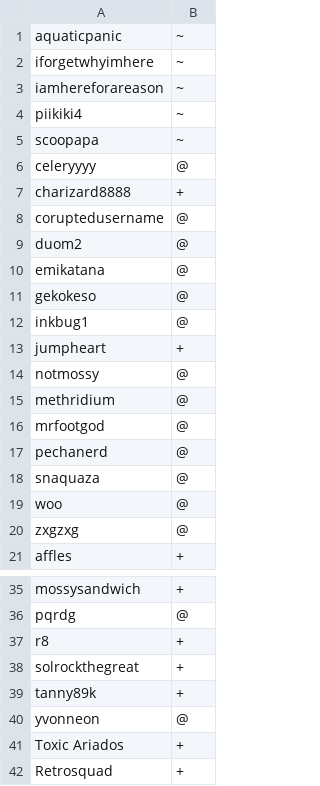
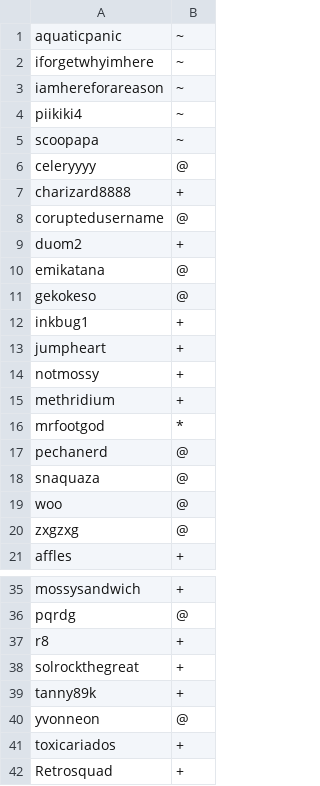
Before and after one commit to Pet-Mods/ps-dragon-heaven, a CSV file: config/usergroups.csv, drawn as a sheet; only a part is shown, gaps mark what is left out.

```diff
--- a/config/usergroups.csv
+++ b/config/usergroups.csv
@@ -8,10 +8,10 @@ charizard8888,+,
 coruptedusername,@,
-duom2,@,
+duom2,+,
 emikatana,@,
 gekokeso,@,
-inkbug1,@,
+inkbug1,+,
 jumpheart,+,
-notmossy,@,
-methridium,@,
-mrfootgod,@,
+notmossy,+,
+methridium,+,
+mrfootgod,*,
 pechanerd,@,
@@ -40,3 +40,3 @@ tanny89k,+,
 yvonneon,@,
-Toxic Ariados,+,
+toxicariados,+,
 Retrosquad,+,
```
Also changed, not shown: 1 other file.
